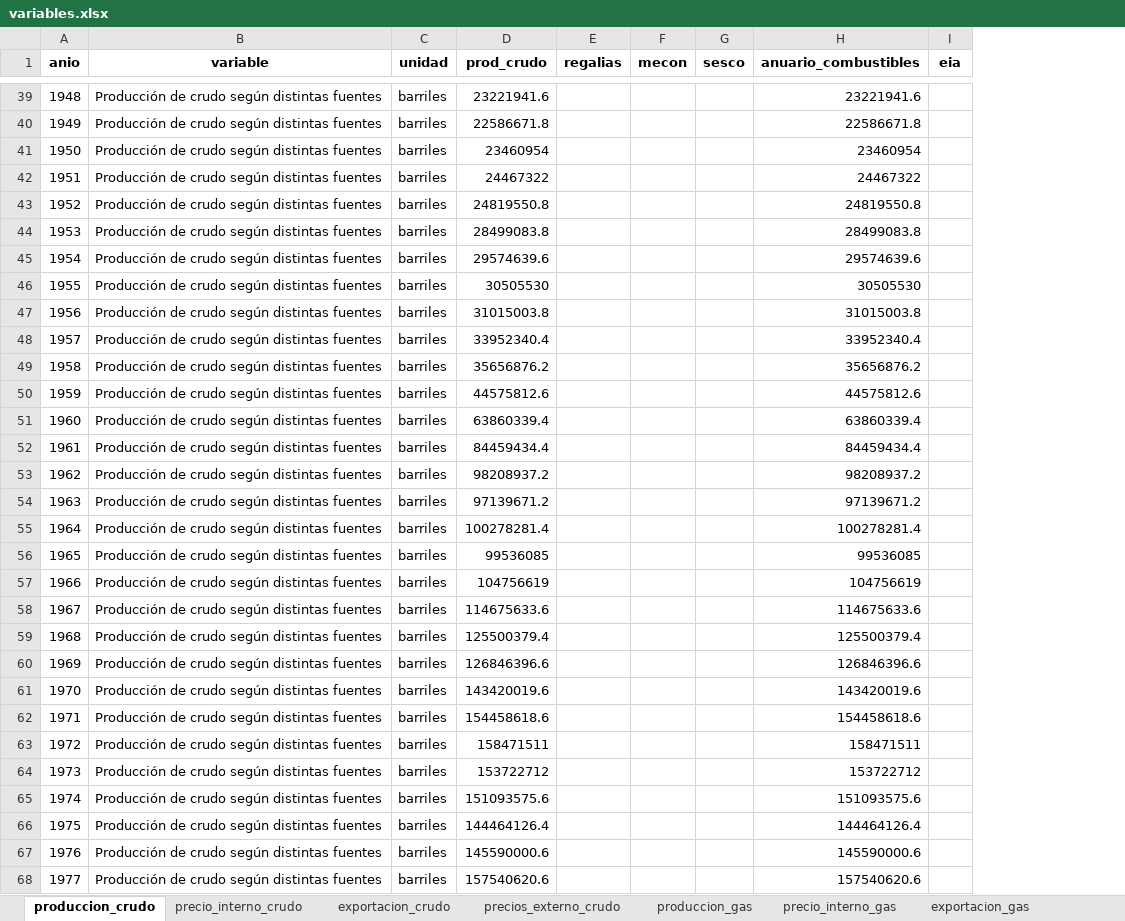
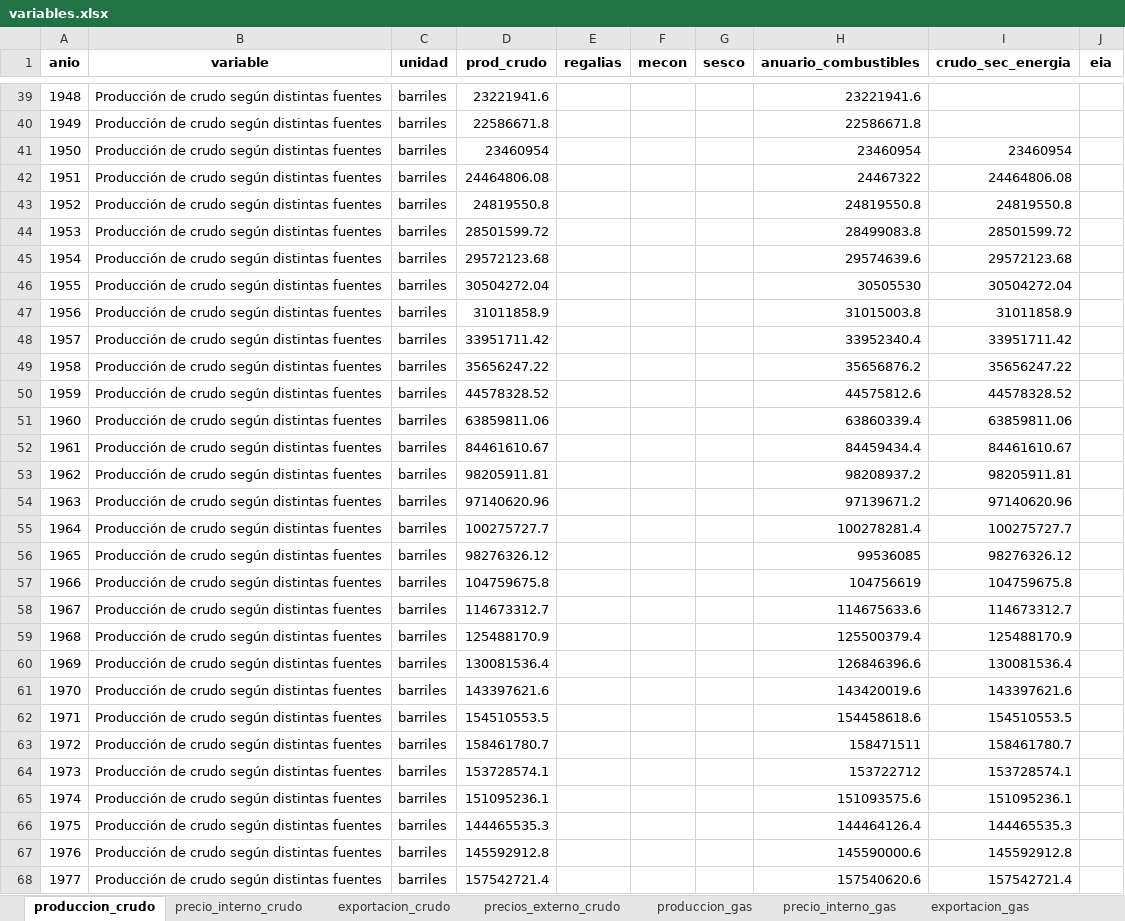
Before and after one commit to mateosuster/pioYPFConicet, an Excel workbook: analisis/resultados/argentina/variables.xlsx, sheet produccion_crudo, drawn as a sheet; only a part is shown, gaps mark what is left out; values as stored, in another font and other column widths than the file's, no borders; the diff covers the shown part only; the diff names each change by its address in the sheet, - before the commit and + after, or states it on an @@ line.

```diff
--- a/analisis/resultados/argentina/variables.xlsx (sheet produccion_crudo)
+++ b/analisis/resultados/argentina/variables.xlsx (sheet produccion_crudo)
+column I (crudo_sec_energia), rows 41-68: 23460954 | 24464806.08 | 24819550.8 | 28501599.72 | 29572123.68 | 30504272.04 | 31011858.9 | 33951711.42 | 35656247.22 | 44578328.52 | 63859811.06 | 84461610.67 | 98205911.81 | 97140620.96 | 100275727.7 | 98276326.12 | 104759675.8 | 114673312.7 | 125488170.9 | 130081536.4 | 143397621.6 | 154510553.5 | 158461780.7 | 153728574.1 | 151095236.1 | 144465535.3 | 145592912.8 | 157542721.4
-D42 (prod_crudo): 24467322
+D42 (prod_crudo): 24464806.08
-D44 (prod_crudo): 28499083.8
+D44 (prod_crudo): 28501599.72
-D45 (prod_crudo): 29574639.6
+D45 (prod_crudo): 29572123.68
-D46 (prod_crudo): 30505530
+D46 (prod_crudo): 30504272.04
-D47 (prod_crudo): 31015003.8
+D47 (prod_crudo): 31011858.9
-D48 (prod_crudo): 33952340.4
+D48 (prod_crudo): 33951711.42
-D49 (prod_crudo): 35656876.2
+D49 (prod_crudo): 35656247.22
-D50 (prod_crudo): 44575812.6
+D50 (prod_crudo): 44578328.52
-D51 (prod_crudo): 63860339.4
+D51 (prod_crudo): 63859811.06
-D52 (prod_crudo): 84459434.4
+D52 (prod_crudo): 84461610.67
-D53 (prod_crudo): 98208937.2
+D53 (prod_crudo): 98205911.81
-D54 (prod_crudo): 97139671.2
+D54 (prod_crudo): 97140620.96
-D55 (prod_crudo): 100278281.4
+D55 (prod_crudo): 100275727.7
-D56 (prod_crudo): 99536085
+D56 (prod_crudo): 98276326.12
-D57 (prod_crudo): 104756619
+D57 (prod_crudo): 104759675.8
-D58 (prod_crudo): 114675633.6
+D58 (prod_crudo): 114673312.7
-D59 (prod_crudo): 125500379.4
+D59 (prod_crudo): 125488170.9
-D60 (prod_crudo): 126846396.6
+D60 (prod_crudo): 130081536.4
-D61 (prod_crudo): 143420019.6
+D61 (prod_crudo): 143397621.6
-D62 (prod_crudo): 154458618.6
+D62 (prod_crudo): 154510553.5
-D63 (prod_crudo): 158471511
+D63 (prod_crudo): 158461780.7
-D64 (prod_crudo): 153722712
+D64 (prod_crudo): 153728574.1
-D65 (prod_crudo): 151093575.6
+D65 (prod_crudo): 151095236.1
-D66 (prod_crudo): 144464126.4
+D66 (prod_crudo): 144465535.3
-D67 (prod_crudo): 145590000.6
+D67 (prod_crudo): 145592912.8
-D68 (prod_crudo): 157540620.6
+D68 (prod_crudo): 157542721.4
```
Also changed, not shown: 65 edited cells elsewhere in this sheet, sheet precio_externo_gas, analisis/resultados/argentina/costos_ccnn.xlsx, analisis/resultados/argentina/renta_metodo_directo.xlsx, 19 other files.
